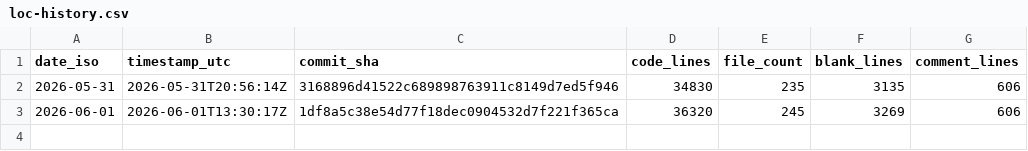
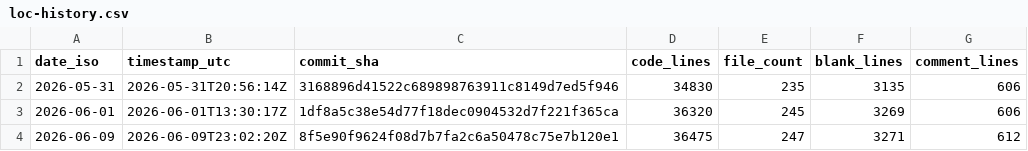
Before and after one commit to joshmarinacci/vibe2dlayout, a CSV file: docs/loc-history.csv, drawn as a sheet.

```diff
--- a/docs/loc-history.csv
+++ b/docs/loc-history.csv
@@ -3 +3,2 @@ date_iso,timestamp_utc,commit_sha,code_lines,file_count,blank_lines,comment_line
 2026-06-01,2026-06-01T13:30:17Z,1df8a5c38e54d77f18dec0904532d7f221f365ca,36320,245,3269,606
+2026-06-09,2026-06-09T23:02:20Z,8f5e90f9624f08d7b7fa2c6a50478c75e7b120e1,36475,247,3271,612
```
